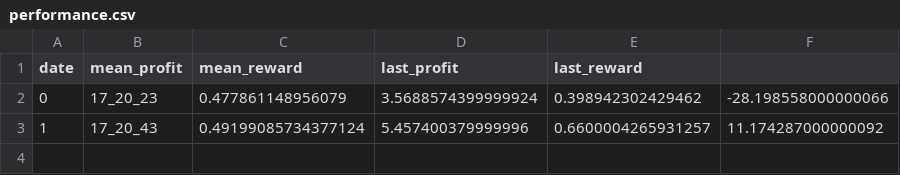
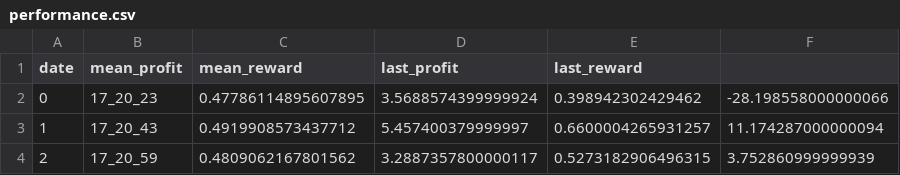
Before and after one commit to RafaelSterzinger/AlphaTrader, a CSV file: logs/performance.csv, drawn as a sheet.

```diff
--- a/logs/performance.csv
+++ b/logs/performance.csv
@@ -1,3 +1,4 @@
 date,mean_profit,mean_reward,last_profit,last_reward
-0,17_20_23,0.477861148956079,3.5688574399999924,0.398942302429462,-28.198558000000066
-1,17_20_43,0.49199085734377124,5.457400379999996,0.6600004265931257,11.174287000000092
+0,17_20_23,0.47786114895607895,3.5688574399999924,0.398942302429462,-28.198558000000066
+1,17_20_43,0.4919908573437712,5.457400379999997,0.6600004265931257,11.174287000000094
+2,17_20_59,0.4809062167801562,3.2887357800000117,0.5273182906496315,3.752860999999939
```
Also changed, not shown: 5 other files.
